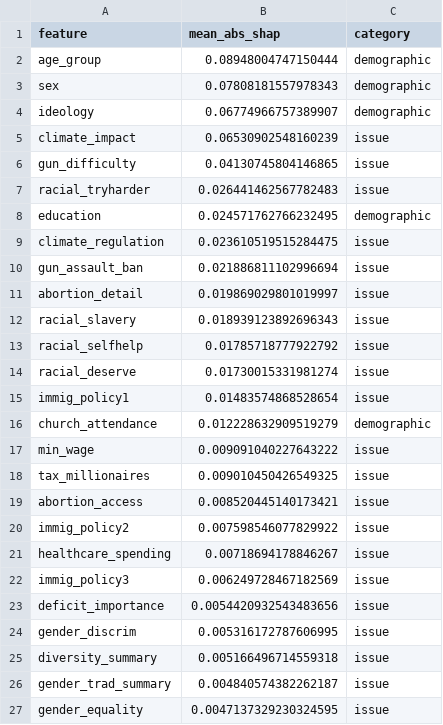
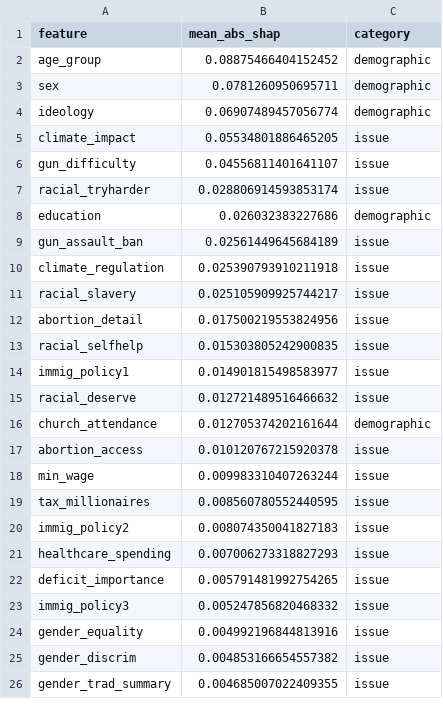
Before and after one commit to theomilll/voting_patterns_thesis, a CSV file: results/shap_importance.csv, drawn as a sheet; only a part is shown; the diff covers the shown part only.

```diff
--- a/results/shap_importance.csv
+++ b/results/shap_importance.csv
@@ -1,27 +1,26 @@
 feature,mean_abs_shap,category
-age_group,0.08948004747150444,demographic
-sex,0.07808181557978343,demographic
-ideology,0.06774966757389907,demographic
-climate_impact,0.06530902548160239,issue
-gun_difficulty,0.04130745804146865,issue
-racial_tryharder,0.026441462567782483,issue
-education,0.024571762766232495,demographic
-climate_regulation,0.023610519515284475,issue
-gun_assault_ban,0.021886811102996694,issue
-abortion_detail,0.019869029801019997,issue
-racial_slavery,0.018939123892696343,issue
-racial_selfhelp,0.01785718777922792,issue
-racial_deserve,0.01730015331981274,issue
-immig_policy1,0.01483574868528654,issue
-church_attendance,0.012228632909519279,demographic
-min_wage,0.009091040227643222,issue
-tax_millionaires,0.009010450426549325,issue
-abortion_access,0.008520445140173421,issue
-immig_policy2,0.007598546077829922,issue
-healthcare_spending,0.00718694178846267,issue
-immig_policy3,0.006249728467182569,issue
-deficit_importance,0.0054420932543483656,issue
-gender_discrim,0.005316172787606995,issue
-diversity_summary,0.005166496714559318,issue
-gender_trad_summary,0.004840574382262187,issue
-gender_equality,0.0047137329230324595,issue
+age_group,0.08875466404152452,demographic
+sex,0.0781260950695711,demographic
+ideology,0.06907489457056774,demographic
+climate_impact,0.05534801886465205,issue
+gun_difficulty,0.04556811401641107,issue
+racial_tryharder,0.028806914593853174,issue
+education,0.026032383227686,demographic
+gun_assault_ban,0.02561449645684189,issue
+climate_regulation,0.025390793910211918,issue
+racial_slavery,0.025105909925744217,issue
+abortion_detail,0.017500219553824956,issue
+racial_selfhelp,0.015303805242900835,issue
+immig_policy1,0.014901815498583977,issue
+racial_deserve,0.012721489516466632,issue
+church_attendance,0.012705374202161644,demographic
+abortion_access,0.010120767215920378,issue
+min_wage,0.009983310407263244,issue
+tax_millionaires,0.008560780552440595,issue
+immig_policy2,0.008074350041827183,issue
+healthcare_spending,0.007006273318827293,issue
+deficit_importance,0.005791481992754265,issue
+immig_policy3,0.005247856820468332,issue
+gender_equality,0.004992196844813916,issue
+gender_discrim,0.004853166654557382,issue
+gender_trad_summary,0.004685007022409355,issue
```
Also changed, not shown: 6 added rows, 6 removed rows and 11 edited cells elsewhere in this file, results/stage1_results.csv, results/stage2_results.csv, 53 other files.
